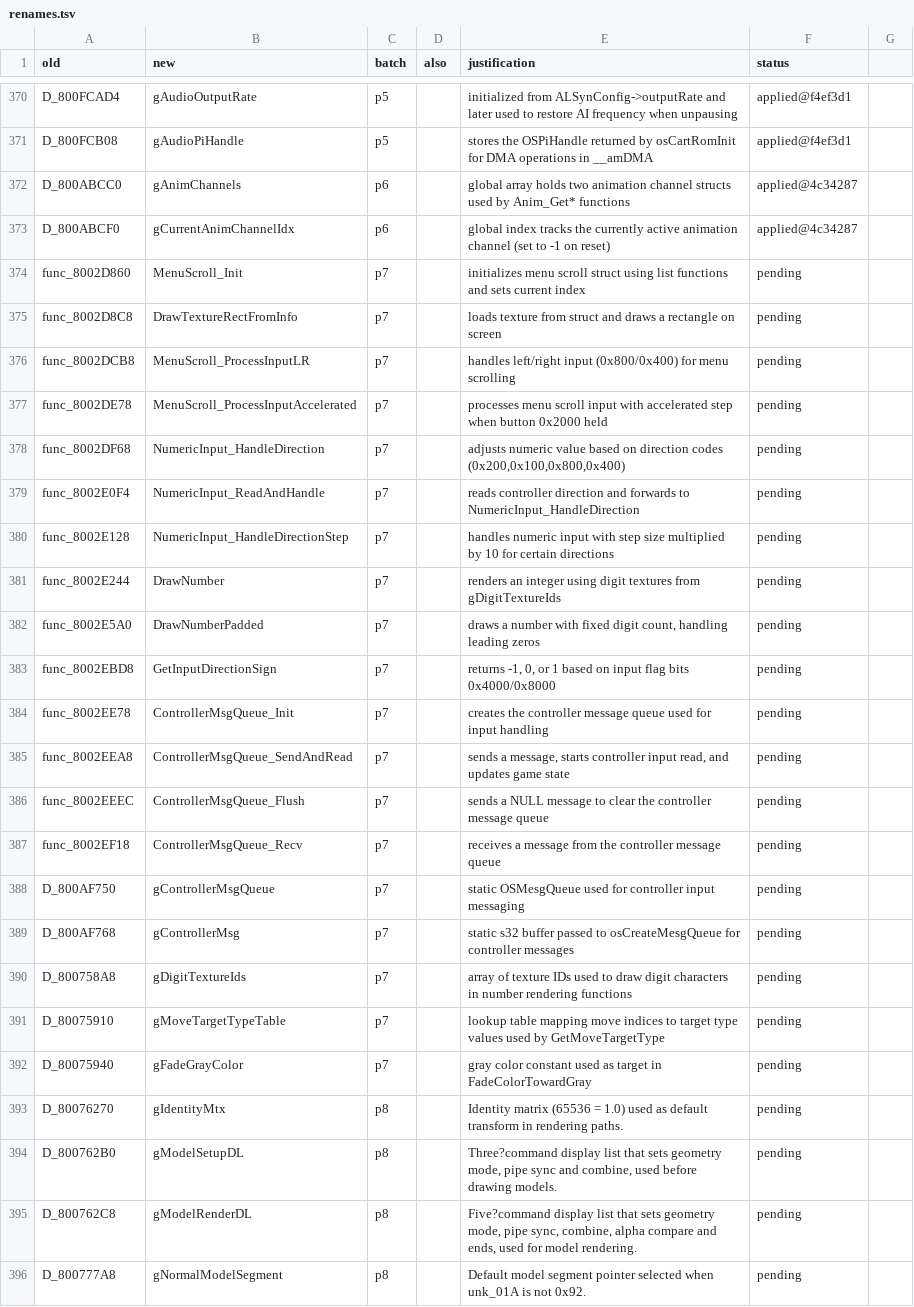
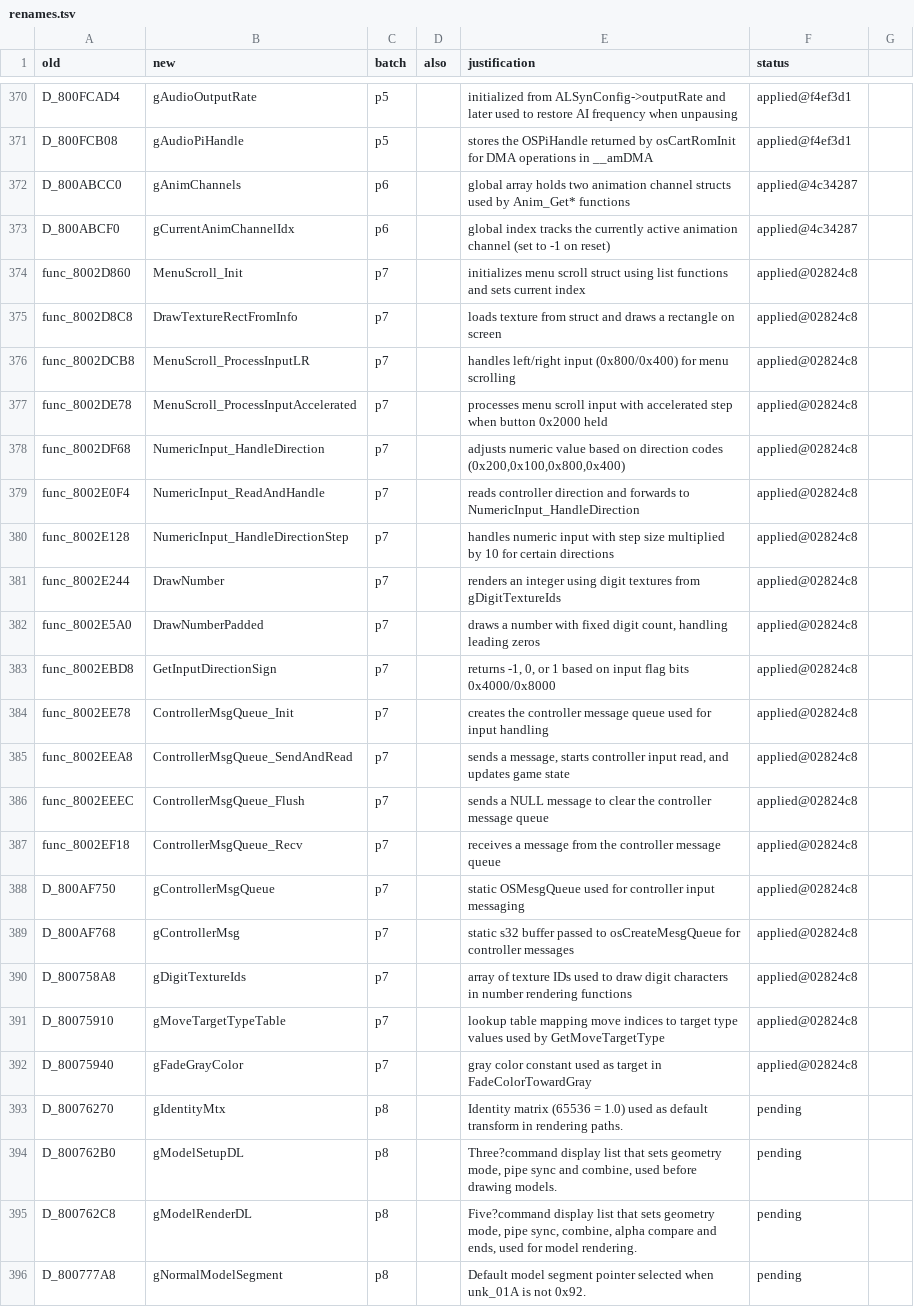
Before and after one commit to ransomts/pokestadium, a TSV file: matching_notes/renames.tsv, drawn as a sheet; only a part is shown, gaps mark what is left out.

Commit message:
rename: p7 (agent batch via gptoss-120b)

```diff
--- a/matching_notes/renames.tsv
+++ b/matching_notes/renames.tsv
@@ -373,21 +373,21 @@ D_800ABCC0	gAnimChannels	p6		global array holds two animation channel structs us
 D_800ABCF0	gCurrentAnimChannelIdx	p6		global index tracks the currently active animation channel (set to -1 on reset)	applied@4c34287
-func_8002D860	MenuScroll_Init	p7		initializes menu scroll struct using list functions and sets current index	pending
-func_8002D8C8	DrawTextureRectFromInfo	p7		loads texture from struct and draws a rectangle on screen	pending
-func_8002DCB8	MenuScroll_ProcessInputLR	p7		handles left/right input (0x800/0x400) for menu scrolling	pending
-func_8002DE78	MenuScroll_ProcessInputAccelerated	p7		processes menu scroll input with accelerated step when button 0x2000 held	pending
-func_8002DF68	NumericInput_HandleDirection	p7		adjusts numeric value based on direction codes (0x200,0x100,0x800,0x400)	pending
-func_8002E0F4	NumericInput_ReadAndHandle	p7		reads controller direction and forwards to NumericInput_HandleDirection	pending
-func_8002E128	NumericInput_HandleDirectionStep	p7		handles numeric input with step size multiplied by 10 for certain directions	pending
-func_8002E244	DrawNumber	p7		renders an integer using digit textures from gDigitTextureIds	pending
-func_8002E5A0	DrawNumberPadded	p7		draws a number with fixed digit count, handling leading zeros	pending
-func_8002EBD8	GetInputDirectionSign	p7		returns -1, 0, or 1 based on input flag bits 0x4000/0x8000	pending
-func_8002EE78	ControllerMsgQueue_Init	p7		creates the controller message queue used for input handling	pending
-func_8002EEA8	ControllerMsgQueue_SendAndRead	p7		sends a message, starts controller input read, and updates game state	pending
-func_8002EEEC	ControllerMsgQueue_Flush	p7		sends a NULL message to clear the controller message queue	pending
-func_8002EF18	ControllerMsgQueue_Recv	p7		receives a message from the controller message queue	pending
-D_800AF750	gControllerMsgQueue	p7		static OSMesgQueue used for controller input messaging	pending
-D_800AF768	gControllerMsg	p7		static s32 buffer passed to osCreateMesgQueue for controller messages	pending
-D_800758A8	gDigitTextureIds	p7		array of texture IDs used to draw digit characters in number rendering functions	pending
-D_80075910	gMoveTargetTypeTable	p7		lookup table mapping move indices to target type values used by GetMoveTargetType	pending
-D_80075940	gFadeGrayColor	p7		gray color constant used as target in FadeColorTowardGray	pending
+func_8002D860	MenuScroll_Init	p7		initializes menu scroll struct using list functions and sets current index	applied@02824c8
+func_8002D8C8	DrawTextureRectFromInfo	p7		loads texture from struct and draws a rectangle on screen	applied@02824c8
+func_8002DCB8	MenuScroll_ProcessInputLR	p7		handles left/right input (0x800/0x400) for menu scrolling	applied@02824c8
+func_8002DE78	MenuScroll_ProcessInputAccelerated	p7		processes menu scroll input with accelerated step when button 0x2000 held	applied@02824c8
+func_8002DF68	NumericInput_HandleDirection	p7		adjusts numeric value based on direction codes (0x200,0x100,0x800,0x400)	applied@02824c8
+func_8002E0F4	NumericInput_ReadAndHandle	p7		reads controller direction and forwards to NumericInput_HandleDirection	applied@02824c8
+func_8002E128	NumericInput_HandleDirectionStep	p7		handles numeric input with step size multiplied by 10 for certain directions	applied@02824c8
+func_8002E244	DrawNumber	p7		renders an integer using digit textures from gDigitTextureIds	applied@02824c8
+func_8002E5A0	DrawNumberPadded	p7		draws a number with fixed digit count, handling leading zeros	applied@02824c8
+func_8002EBD8	GetInputDirectionSign	p7		returns -1, 0, or 1 based on input flag bits 0x4000/0x8000	applied@02824c8
+func_8002EE78	ControllerMsgQueue_Init	p7		creates the controller message queue used for input handling	applied@02824c8
+func_8002EEA8	ControllerMsgQueue_SendAndRead	p7		sends a message, starts controller input read, and updates game state	applied@02824c8
+func_8002EEEC	ControllerMsgQueue_Flush	p7		sends a NULL message to clear the controller message queue	applied@02824c8
+func_8002EF18	ControllerMsgQueue_Recv	p7		receives a message from the controller message queue	applied@02824c8
+D_800AF750	gControllerMsgQueue	p7		static OSMesgQueue used for controller input messaging	applied@02824c8
+D_800AF768	gControllerMsg	p7		static s32 buffer passed to osCreateMesgQueue for controller messages	applied@02824c8
+D_800758A8	gDigitTextureIds	p7		array of texture IDs used to draw digit characters in number rendering functions	applied@02824c8
+D_80075910	gMoveTargetTypeTable	p7		lookup table mapping move indices to target type values used by GetMoveTargetType	applied@02824c8
+D_80075940	gFadeGrayColor	p7		gray color constant used as target in FadeColorTowardGray	applied@02824c8
 D_80076270	gIdentityMtx	p8		Identity matrix (65536 = 1.0) used as default transform in rendering paths.	pending
```
Also changed, not shown: 15 other files.
